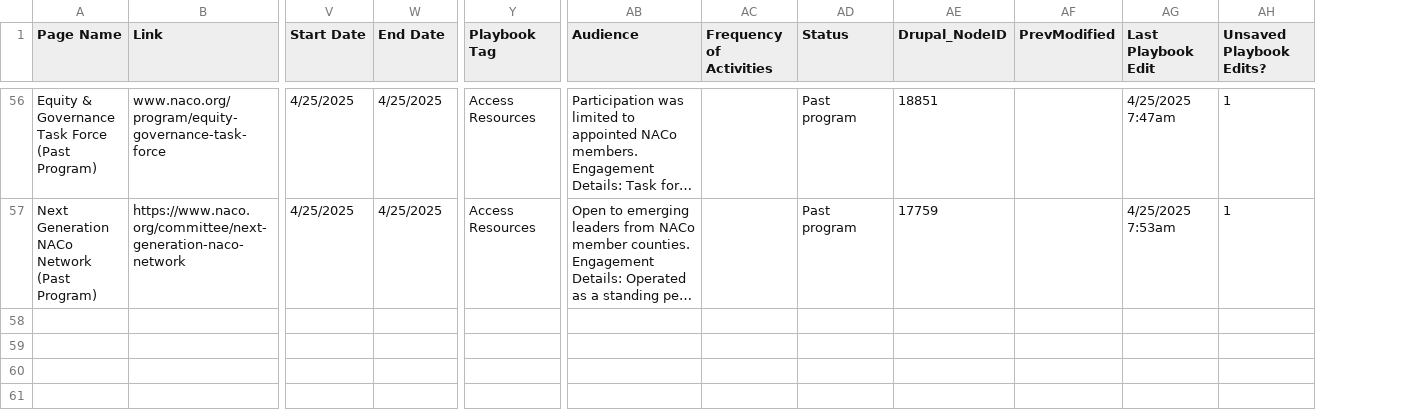
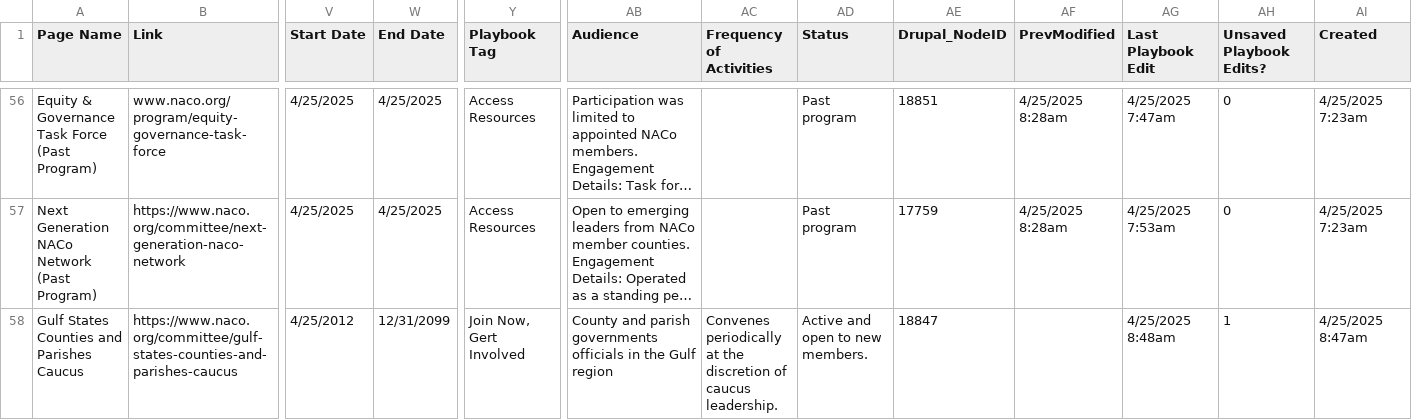
Before and after one commit to NACoDigTeam/naco-tables, a CSV file: naco-playbook.csv, drawn as a sheet; only a part is shown, gaps mark what is left out; long unchanged cells end in …; rows hold the shown columns only; the diff covers the shown part only; the diff names each change by its address in the sheet, - before the commit and + after, or states it on an @@ line.

```diff
--- a/naco-playbook.csv
+++ b/naco-playbook.csv
+column AI (Created), rows 56-57: 4/25/2025 7:23am | 4/25/2025 7:23am
-AF56:AF57 (PrevModified): (empty)
+AF56:AF57 (PrevModified): 4/25/2025 8:28am
-AH56:AH57 (Unsaved Playbook Edits?): 1
+AH56:AH57 (Unsaved Playbook Edits?): 0
+row 58: Gulf States Counties and Parishes Caucus | https://www.naco.org/committee/gulf-states-counties-and-parishes-caucus | 4/25/2012 | 12/31/2099 | Join Now, Gert Involved | County and parish governments officials in the Gulf region | Convenes periodically at the discretion of caucus leadership. | Active and open to new members. | 18847 |  | 4/25/2025 8:48am | 1 | 4/25/2025 8:47am
```
Also changed, not shown: 108 edited cells elsewhere in this file.
